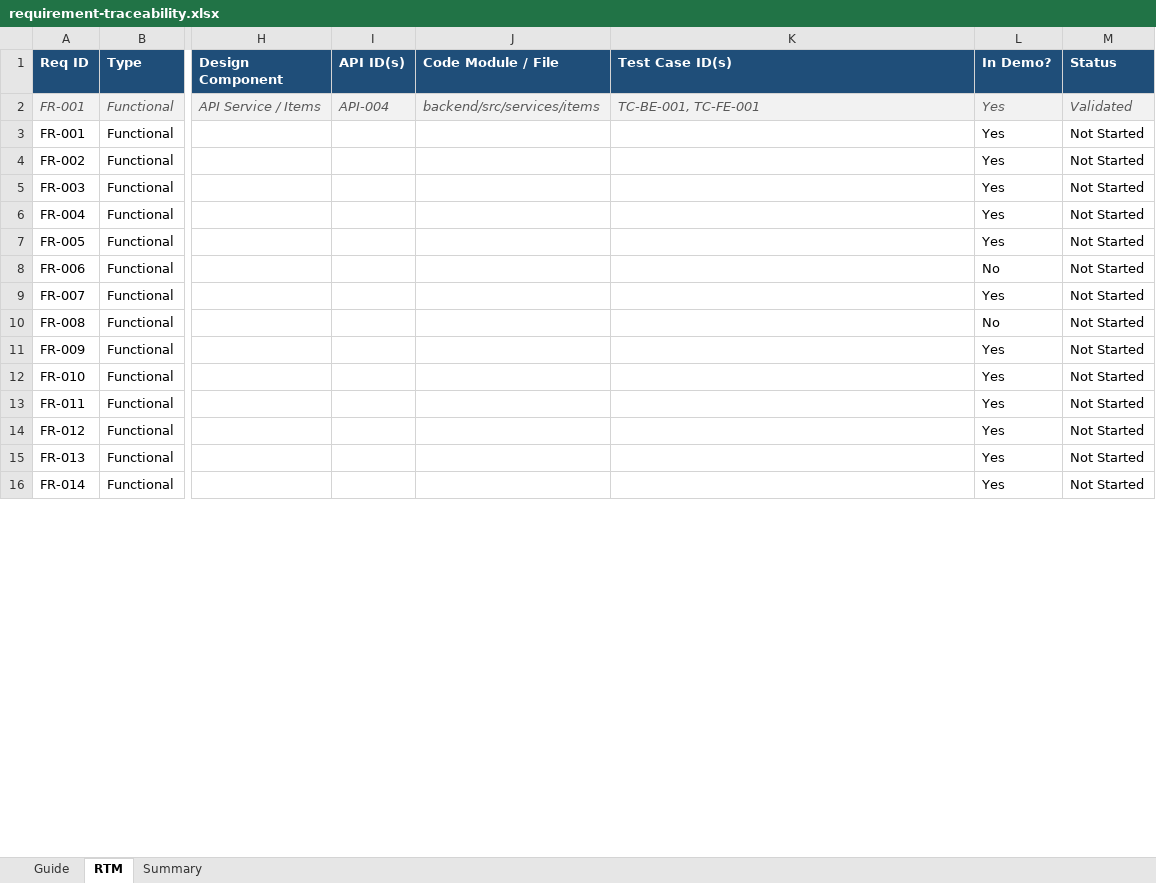
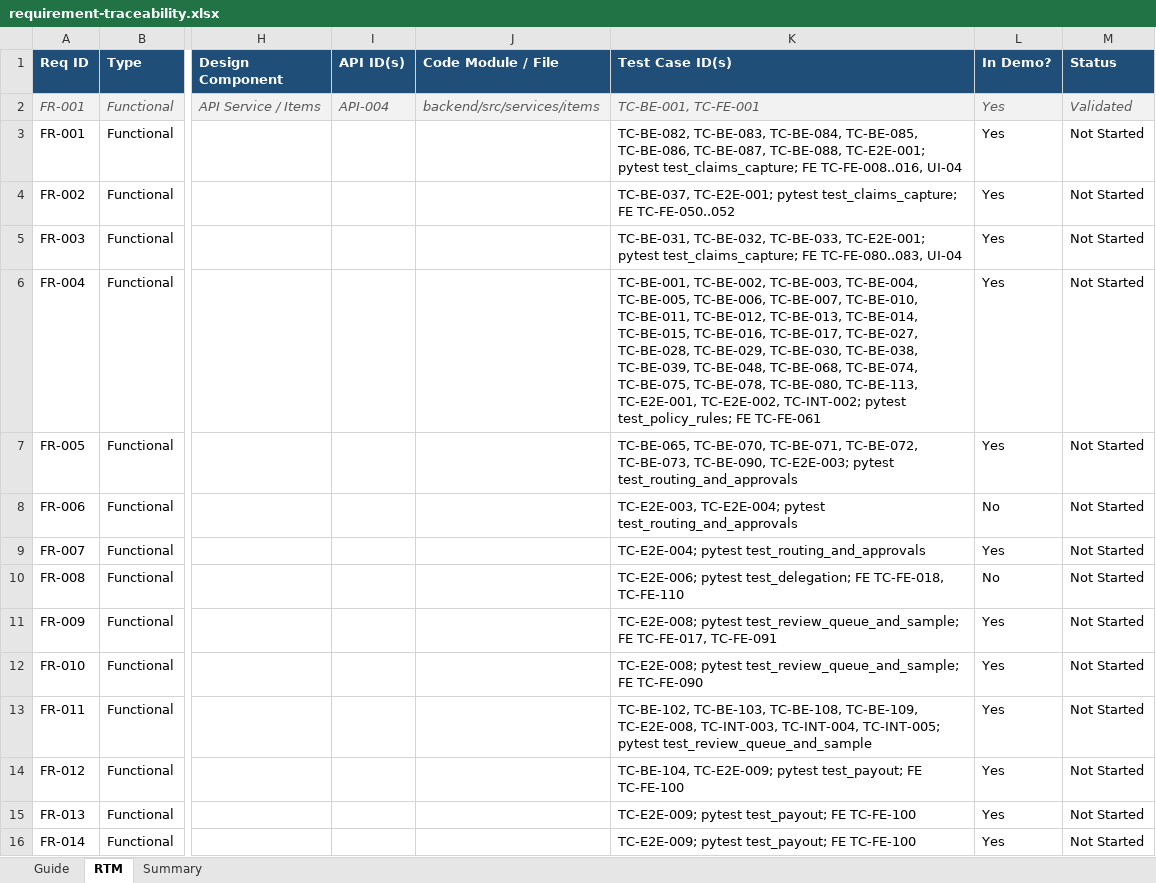
Before and after one commit to JayaMadhuriKaki/Hackathon---Team2, an Excel workbook: deliverables/requirement-traceability.xlsx, sheet RTM, drawn as a sheet; only a part is shown, gaps mark what is left out; values as stored, in another font and other column widths than the file's, no borders; conditional formats not drawn; the diff covers the shown part only; the diff names each change by its address in the sheet, - before the commit and + after, or states it on an @@ line.

```diff
--- a/deliverables/requirement-traceability.xlsx (sheet RTM)
+++ b/deliverables/requirement-traceability.xlsx (sheet RTM)
-K3 (Test Case ID(s)): (empty)
+K3 (Test Case ID(s)): TC-BE-082, TC-BE-083, TC-BE-084, TC-BE-085, TC-BE-086, TC-BE-087, TC-BE-088, TC-E2E-001; pytest test_claims_capture; FE TC-FE-008..016, UI-04
-K4 (Test Case ID(s)): (empty)
+K4 (Test Case ID(s)): TC-BE-037, TC-E2E-001; pytest test_claims_capture; FE TC-FE-050..052
-K5 (Test Case ID(s)): (empty)
+K5 (Test Case ID(s)): TC-BE-031, TC-BE-032, TC-BE-033, TC-E2E-001; pytest test_claims_capture; FE TC-FE-080..083, UI-04
-K6 (Test Case ID(s)): (empty)
+K6 (Test Case ID(s)): TC-BE-001, TC-BE-002, TC-BE-003, TC-BE-004, TC-BE-005, TC-BE-006, TC-BE-007, TC-BE-010, TC-BE-011, TC-BE-012, TC-BE-013, TC-BE-014, TC-BE-015, TC-BE-016, TC-BE-017, TC-BE-027, TC-BE-028, TC-BE-029, TC-BE-030, TC-BE-038, TC-BE-039, TC-BE-048, TC-BE-068, TC-BE-074, TC-BE-075, TC-BE-078, TC-BE-080, TC-BE-113, TC-E2E-001, TC-E2E-002, TC-INT-002; pytest test_policy_rules; FE TC-FE-061
-K7 (Test Case ID(s)): (empty)
+K7 (Test Case ID(s)): TC-BE-065, TC-BE-070, TC-BE-071, TC-BE-072, TC-BE-073, TC-BE-090, TC-E2E-003; pytest test_routing_and_approvals
-K8 (Test Case ID(s)): (empty)
+K8 (Test Case ID(s)): TC-E2E-003, TC-E2E-004; pytest test_routing_and_approvals
-K9 (Test Case ID(s)): (empty)
+K9 (Test Case ID(s)): TC-E2E-004; pytest test_routing_and_approvals
-K10 (Test Case ID(s)): (empty)
+K10 (Test Case ID(s)): TC-E2E-006; pytest test_delegation; FE TC-FE-018, TC-FE-110
-K11 (Test Case ID(s)): (empty)
+K11 (Test Case ID(s)): TC-E2E-008; pytest test_review_queue_and_sample; FE TC-FE-017, TC-FE-091
-K12 (Test Case ID(s)): (empty)
+K12 (Test Case ID(s)): TC-E2E-008; pytest test_review_queue_and_sample; FE TC-FE-090
-K13 (Test Case ID(s)): (empty)
+K13 (Test Case ID(s)): TC-BE-102, TC-BE-103, TC-BE-108, TC-BE-109, TC-E2E-008, TC-INT-003, TC-INT-004, TC-INT-005; pytest test_review_queue_and_sample
-K14 (Test Case ID(s)): (empty)
+K14 (Test Case ID(s)): TC-BE-104, TC-E2E-009; pytest test_payout; FE TC-FE-100
-K15:K16 (Test Case ID(s)): (empty)
+K15:K16 (Test Case ID(s)): TC-E2E-009; pytest test_payout; FE TC-FE-100
```
Also changed, not shown: 57 edited cells elsewhere in this sheet, sheet Summary, deliverables/test-cases.xlsx, deliverables/validation-matrix.xlsx, 9 other files.
